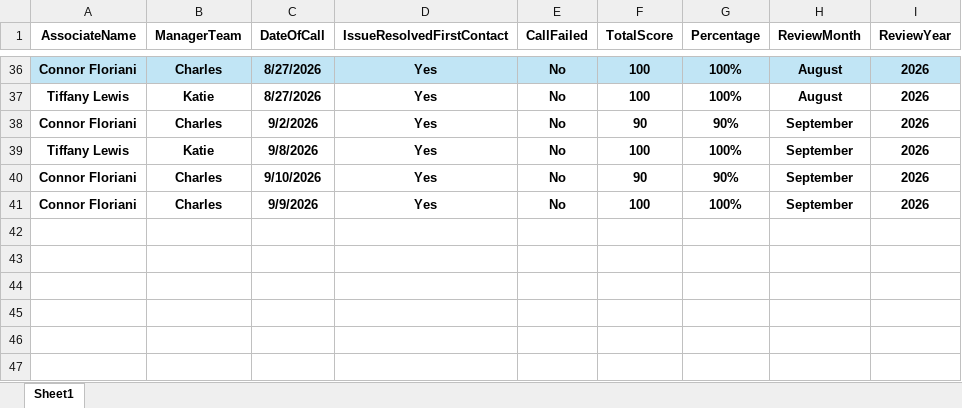
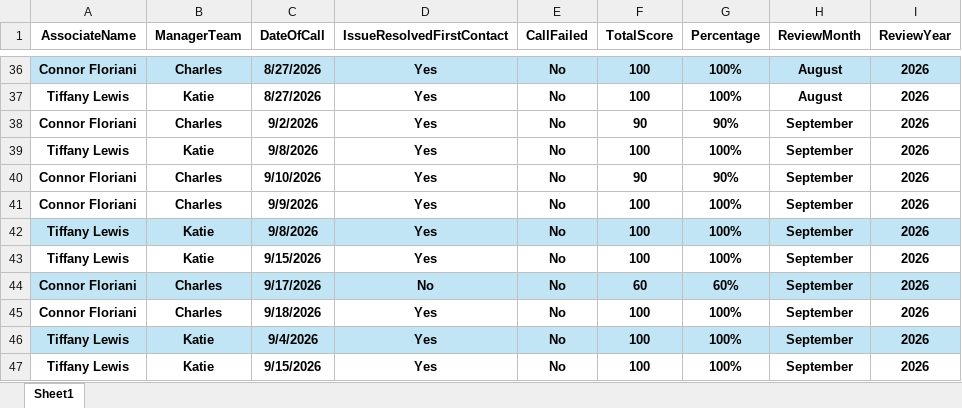
Before and after one commit to anfruu/mas-dashboard, an Excel workbook: NEW_HIRE_MAS_Scores.xlsx, sheet Sheet1, drawn as a sheet; only a part is shown, gaps mark what is left out; values as stored, in another font and other column widths than the file's, no borders; the diff names each change by its address in the sheet, - before the commit and + after, or states it on an @@ line.

```diff
--- a/NEW_HIRE_MAS_Scores.xlsx (sheet Sheet1)
+++ b/NEW_HIRE_MAS_Scores.xlsx (sheet Sheet1)
+row 42: Tiffany Lewis | Katie | 9/8/2026 | Yes | No | 100 | 100% | September | 2026
+row 43: Tiffany Lewis | Katie | 9/15/2026 | Yes | No | 100 | 100% | September | 2026
+row 44: Connor Floriani | Charles | 9/17/2026 | No | No | 60 | 60% | September | 2026
+row 45: Connor Floriani | Charles | 9/18/2026 | Yes | No | 100 | 100% | September | 2026
+row 46: Tiffany Lewis | Katie | 9/4/2026 | Yes | No | 100 | 100% | September | 2026
+row 47: Tiffany Lewis | Katie | 9/15/2026 | Yes | No | 100 | 100% | September | 2026
```
Also changed, not shown: MAS_Call_Grading_Raw_Data.xlsx.
